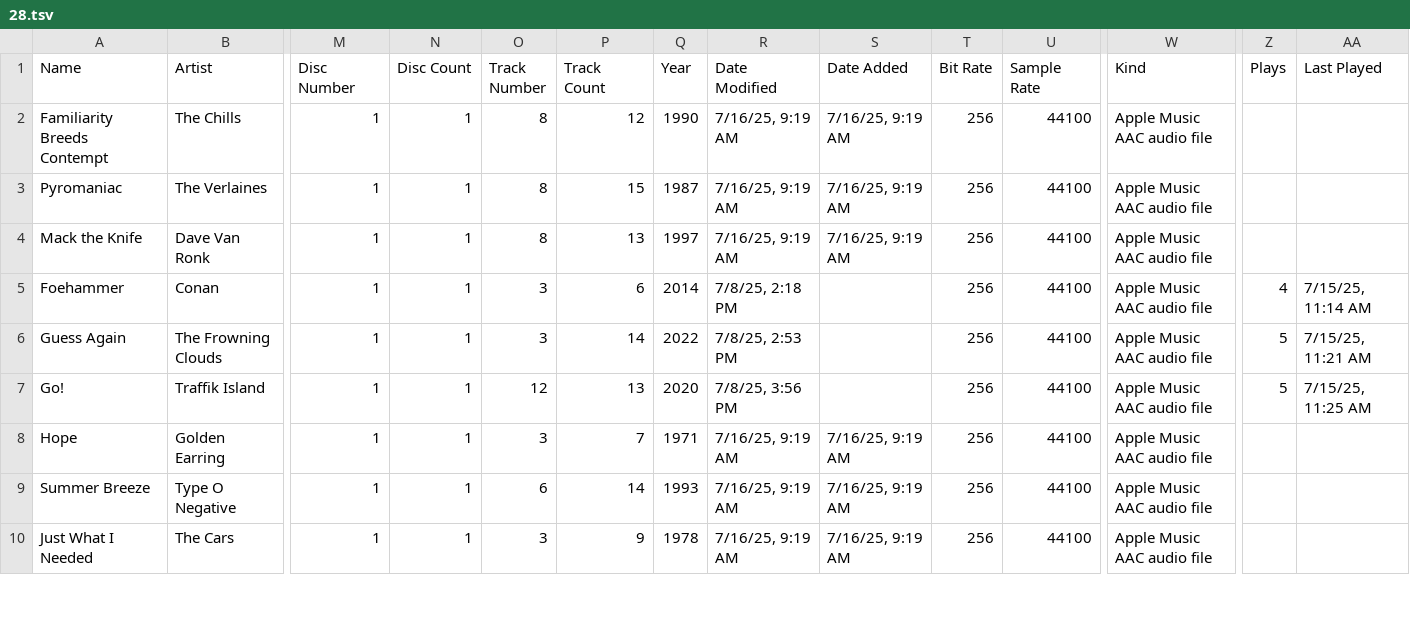
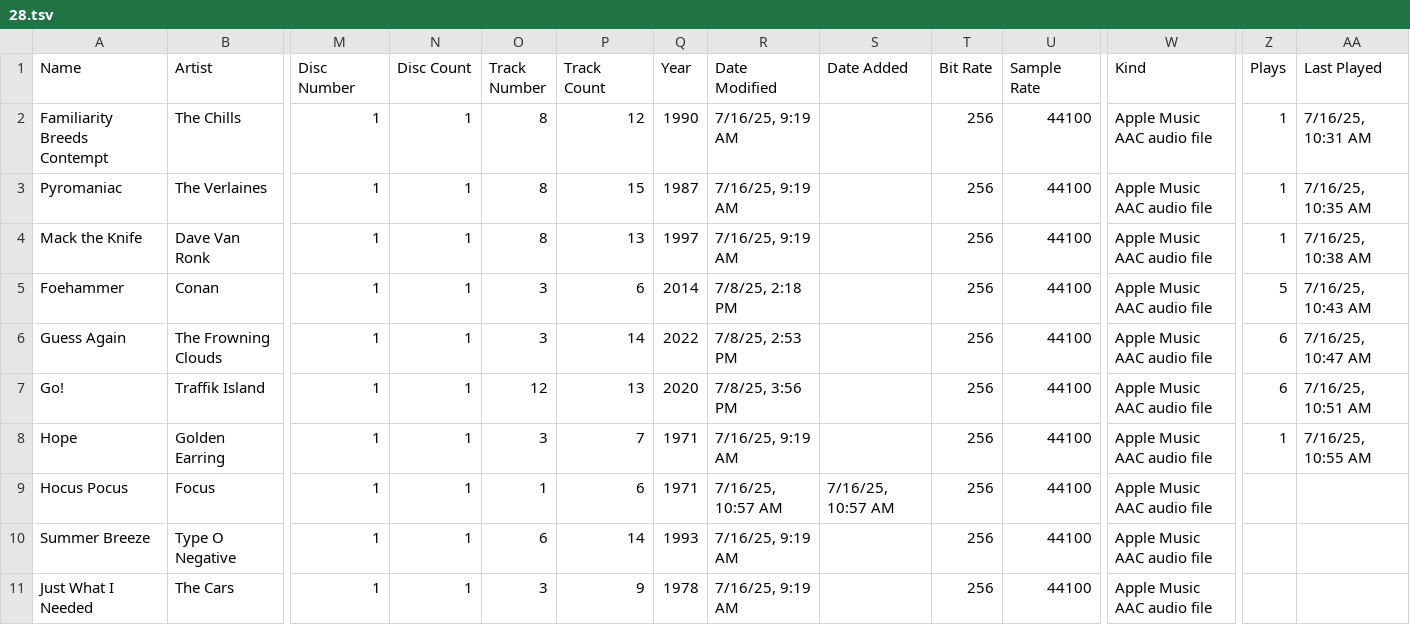
Before and after one commit to catskull/catskull.github.io, a TSV file: _data/playlists/2025/28.tsv, drawn as a sheet; only a part is shown, gaps mark what is left out; addresses are those after the commit; rows hold the shown columns only; the diff covers the shown part only; the diff names each change by its address in the sheet, - before the commit and + after, or states it on an @@ line.

Commit message:
Update 28.tsv

```diff
--- a/_data/playlists/2025/28.tsv
+++ b/_data/playlists/2025/28.tsv
-S2:S4 (Date Added): 7/16/25, 9:19 AM
+S2:S4 (Date Added): (empty)
-Z2:Z4 (Plays): (empty)
+Z2:Z4 (Plays): 1
-AA2 (Last Played): (empty)
+AA2 (Last Played): 7/16/25, 10:31 AM
-AA3 (Last Played): (empty)
+AA3 (Last Played): 7/16/25, 10:35 AM
-AA4 (Last Played): (empty)
+AA4 (Last Played): 7/16/25, 10:38 AM
-Z5 (Plays): 4
+Z5 (Plays): 5
-AA5 (Last Played): 7/15/25, 11:14 AM
+AA5 (Last Played): 7/16/25, 10:43 AM
-Z6:Z7 (Plays): 5
+Z6:Z7 (Plays): 6
-AA6 (Last Played): 7/15/25, 11:21 AM
+AA6 (Last Played): 7/16/25, 10:47 AM
-AA7 (Last Played): 7/15/25, 11:25 AM
+AA7 (Last Played): 7/16/25, 10:51 AM
-S8 (Date Added): 7/16/25, 9:19 AM
+S8 (Date Added): (empty)
-Z8 (Plays): (empty)
+Z8 (Plays): 1
-AA8 (Last Played): (empty)
+AA8 (Last Played): 7/16/25, 10:55 AM
+row 9: Hocus Pocus | Focus | 1 | 1 | 1 | 6 | 1971 | 7/16/25, 10:57 AM | 7/16/25, 10:57 AM | 256 | 44100 | Apple Music AAC audio file
-S10:S11 (Date Added): 7/16/25, 9:19 AM
+S10:S11 (Date Added): (empty)
```
Also changed, not shown: 10 edited cells elsewhere in this file.
